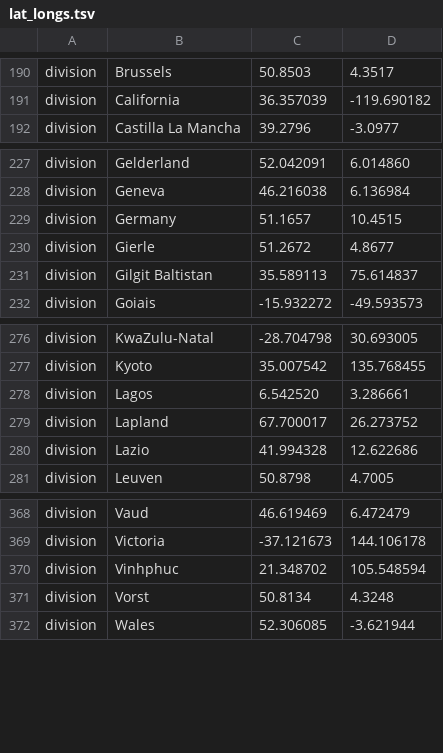
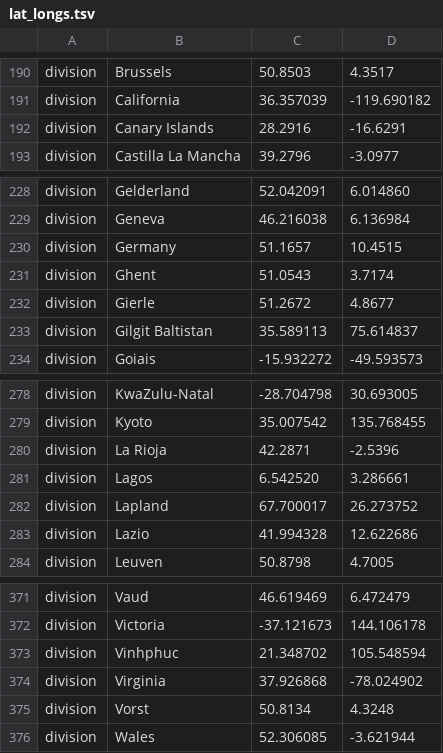
Before and after one commit to nextstrain/ncov, a TSV file: config/lat_longs.tsv, drawn as a sheet; only a part is shown, gaps mark what is left out.

Commit message:
adding Canada, Belgium, Hong Kong, Virginia, Spain, and Italy genomes

```diff
--- a/config/lat_longs.tsv
+++ b/config/lat_longs.tsv
@@ -191,2 +191,3 @@ division	Brussels	50.8503	4.3517
 division	California	36.357039	-119.690182
+division	Canary Islands	28.2916	-16.6291
 division	Castilla La Mancha	39.2796	-3.0977
@@ -229,2 +230,3 @@ division	Geneva	46.216038	6.136984
 division	Germany	51.1657	10.4515
+division	Ghent	51.0543	3.7174
 division	Gierle	51.2672	4.8677
@@ -277,2 +279,3 @@ division	KwaZulu-Natal	-28.704798	30.693005
 division	Kyoto	35.007542	135.768455
+division	La Rioja	42.2871	-2.5396
 division	Lagos	6.542520	3.286661
@@ -370,2 +373,3 @@ division	Victoria	-37.121673	144.106178
 division	Vinhphuc	21.348702	105.548594
+division	Virginia	37.926868	-78.024902
 division	Vorst	50.8134	4.3248
```
Also changed, not shown: config/ordering.tsv, 1 other file.
